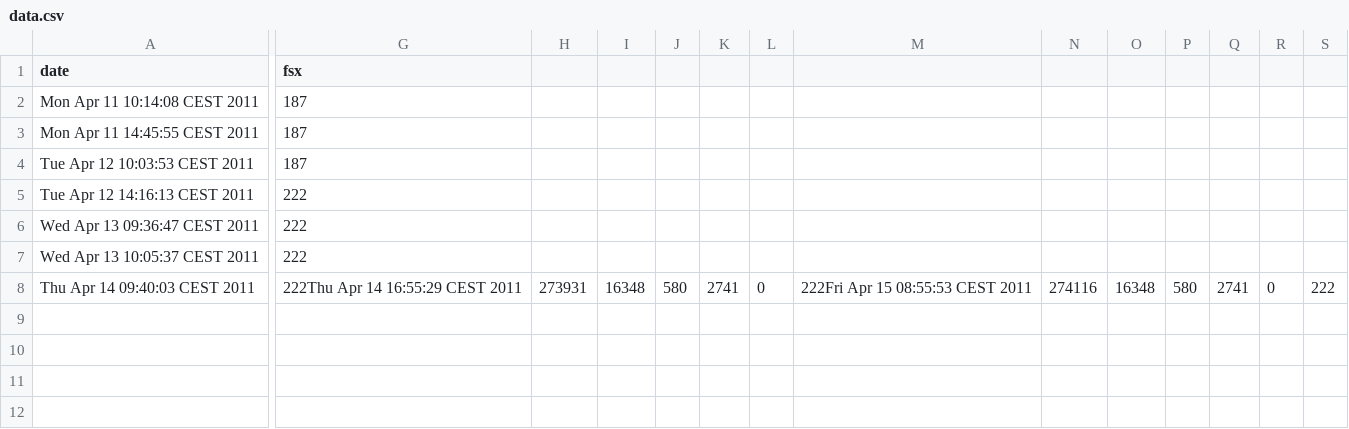
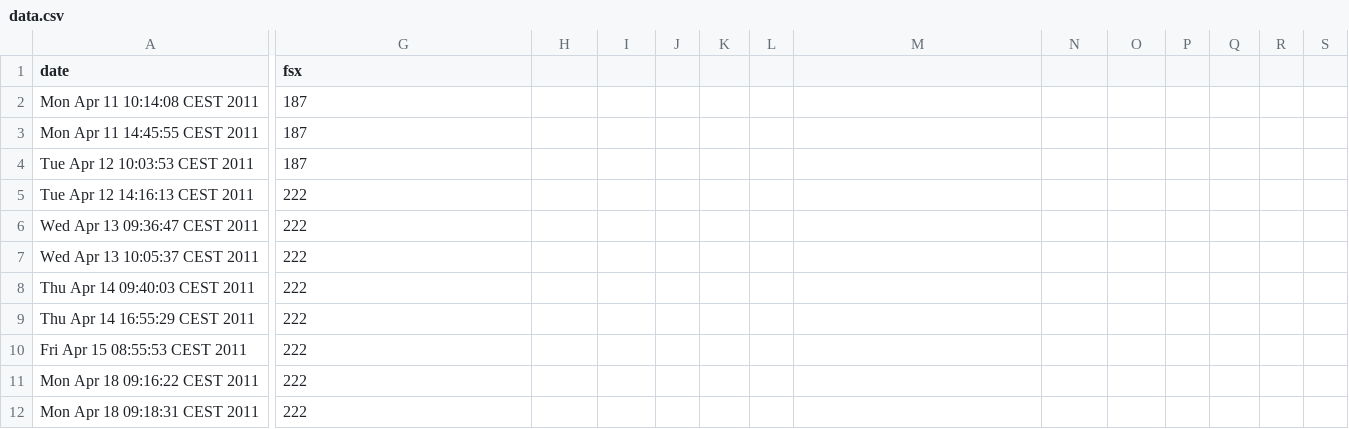
Before and after one commit to kitofr/alien-incubator, a CSV file: loc/data.csv, drawn as a sheet; only a part is shown, gaps mark what is left out; rows hold the shown columns only; the diff names each change by its address in the sheet, - before the commit and + after, or states it on an @@ line.

```diff
--- a/loc/data.csv
+++ b/loc/data.csv
-G8 (fsx): 222Thu Apr 14 16:55:29 CEST 2011
+G8 (fsx): 222
-H8: 273931
+H8: (empty)
-I8: 16348
+I8: (empty)
-J8: 580
+J8: (empty)
-K8: 2741
+K8: (empty)
-L8: 0
+L8: (empty)
-M8: 222Fri Apr 15 08:55:53 CEST 2011
+M8: (empty)
-N8: 274116
+N8: (empty)
-O8: 16348
+O8: (empty)
-P8: 580
+P8: (empty)
-Q8: 2741
+Q8: (empty)
-R8: 0
+R8: (empty)
-S8: 222
+S8: (empty)
+row 9: Thu Apr 14 16:55:29 CEST 2011 | 222
+row 10: Fri Apr 15 08:55:53 CEST 2011 | 222
+row 11: Mon Apr 18 09:16:22 CEST 2011 | 222
+row 12: Mon Apr 18 09:18:31 CEST 2011 | 222
```
Also changed, not shown: 1 other file.
